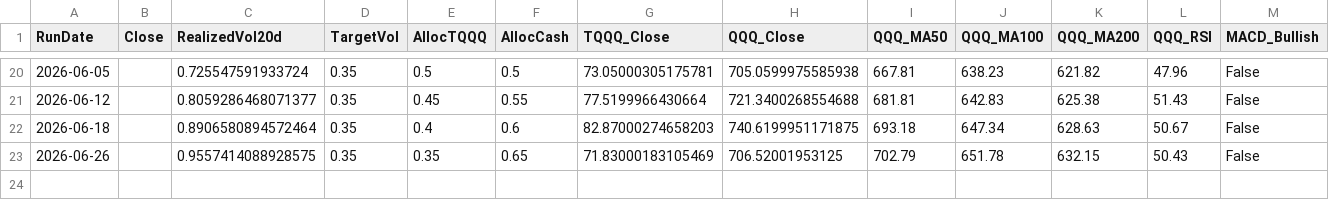
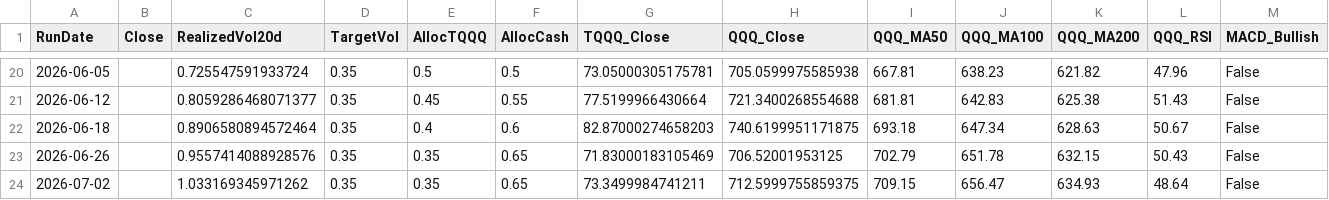
Before and after one commit to stegitforme/tqqq-vol-target, a CSV file: logs/history.csv, drawn as a sheet; only a part is shown, gaps mark what is left out; rows hold the shown columns only; the diff names each change by its address in the sheet, - before the commit and + after, or states it on an @@ line.

```diff
--- a/logs/history.csv
+++ b/logs/history.csv
-C23 (RealizedVol20d): 0.9557414088928575
+C23 (RealizedVol20d): 0.9557414088928576
+row 24: 2026-07-02 |  | 1.033169345971262 | 0.35 | 0.35 | 0.65 | 73.3499984741211 | 712.5999755859375 | 709.15 | 656.47 | 634.93 | 48.64 | False
```
Also changed, not shown: data/QQQ.csv, logs/history_official.csv, 5 other files.
